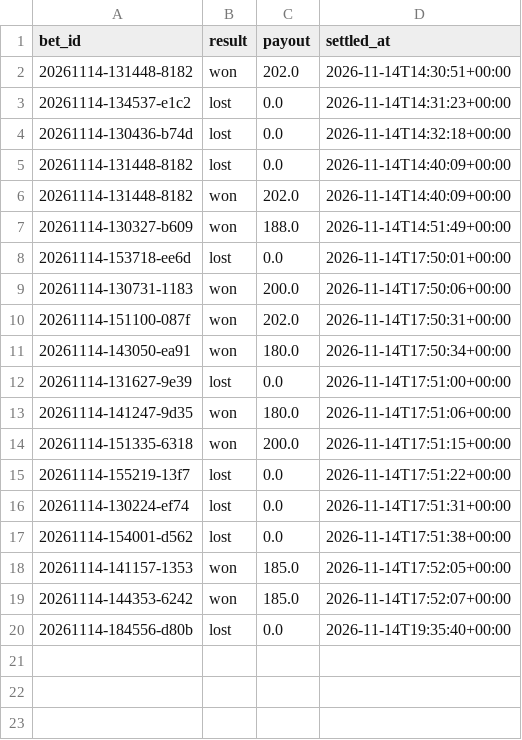
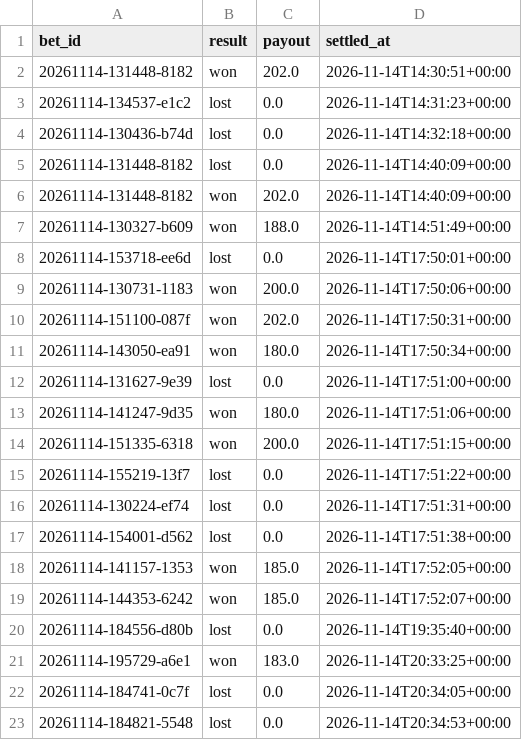
Before and after one commit to lukkeodds/livetest-log, a CSV file: data/settlements.csv, drawn as a sheet.

Commit message:
snapshot 20261114T203634Z: skips.csv, settlements.csv

```diff
--- a/data/settlements.csv
+++ b/data/settlements.csv
@@ -20 +20,4 @@ bet_id,result,payout,settled_at
 20261114-184556-d80b,lost,0.0,2026-11-14T19:35:40+00:00
+20261114-195729-a6e1,won,183.0,2026-11-14T20:33:25+00:00
+20261114-184741-0c7f,lost,0.0,2026-11-14T20:34:05+00:00
+20261114-184821-5548,lost,0.0,2026-11-14T20:34:53+00:00
```
Also changed, not shown: data/skips.csv, 2 other files.
